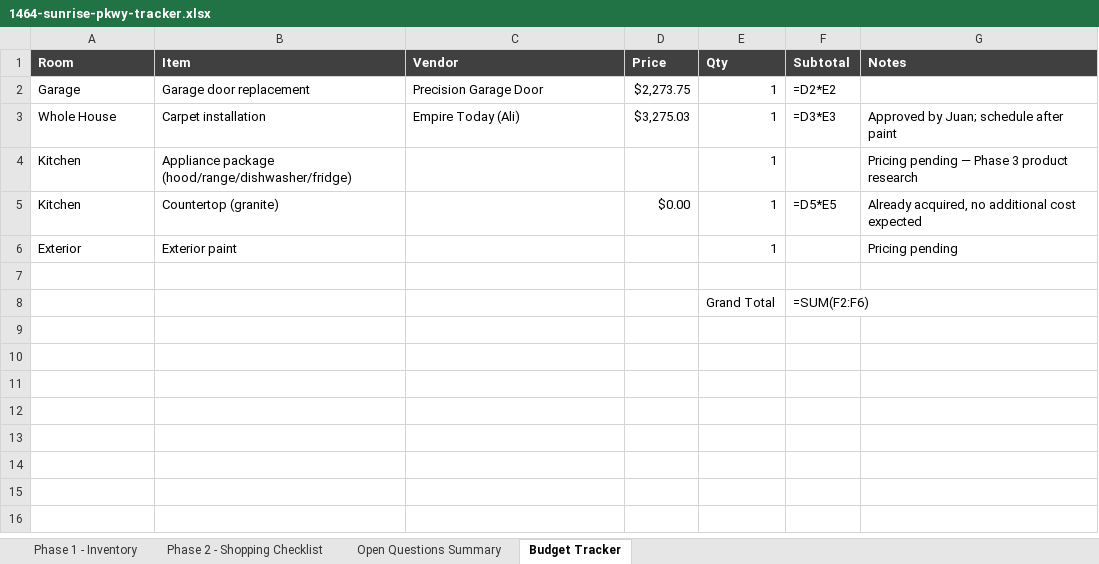
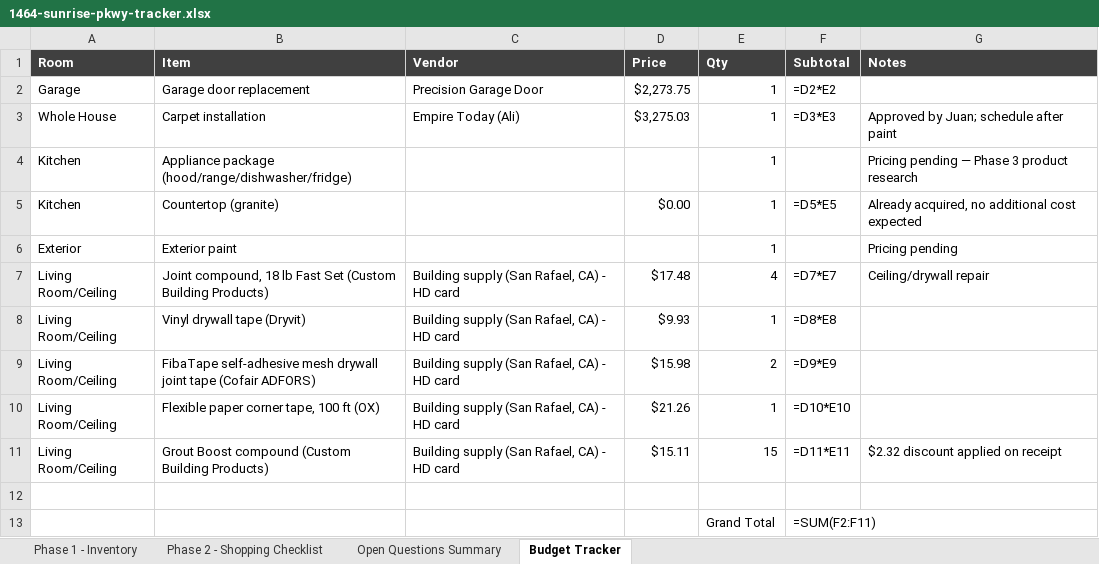
Before and after one commit to juantwinhomes/Juan-Diaz-CEO-Twin-Home-Buyer, an Excel workbook: projects/1464-sunrise-pkwy-tracker.xlsx, sheet Budget Tracker, drawn as a sheet; values as stored, in another font and other column widths than the file's, no borders; formulas without a stored value are shown as written; addresses are those after the commit; the diff names each change by its address in the sheet, - before the commit and + after, or states it on an @@ line.

```diff
--- a/projects/1464-sunrise-pkwy-tracker.xlsx (sheet Budget Tracker)
+++ b/projects/1464-sunrise-pkwy-tracker.xlsx (sheet Budget Tracker)
+row 7: Living Room/Ceiling | Joint compound, 18 lb Fast Set (Custom Building Products) | Building supply (San Rafael, CA) - HD card | $17.48 | 4 | =D7*E7 | Ceiling/drywall repair
+row 8: Living Room/Ceiling | Vinyl drywall tape (Dryvit) | Building supply (San Rafael, CA) - HD card | $9.93 | 1 | =D8*E8
+row 9: Living Room/Ceiling | FibaTape self-adhesive mesh drywall joint tape (Cofair ADFORS) | Building supply (San Rafael, CA) - HD card | $15.98 | 2 | =D9*E9
+row 10: Living Room/Ceiling | Flexible paper corner tape, 100 ft (OX) | Building supply (San Rafael, CA) - HD card | $21.26 | 1 | =D10*E10
+row 11: Living Room/Ceiling | Grout Boost compound (Custom Building Products) | Building supply (San Rafael, CA) - HD card | $15.11 | 15 | =D11*E11 | $2.32 discount applied on receipt
-F13 (Subtotal): =SUM(F2:F6)
+F13 (Subtotal): =SUM(F2:F11)
```
